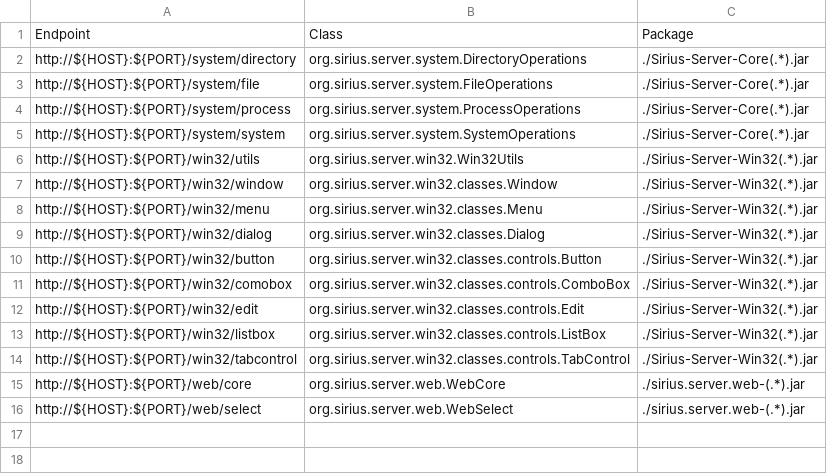
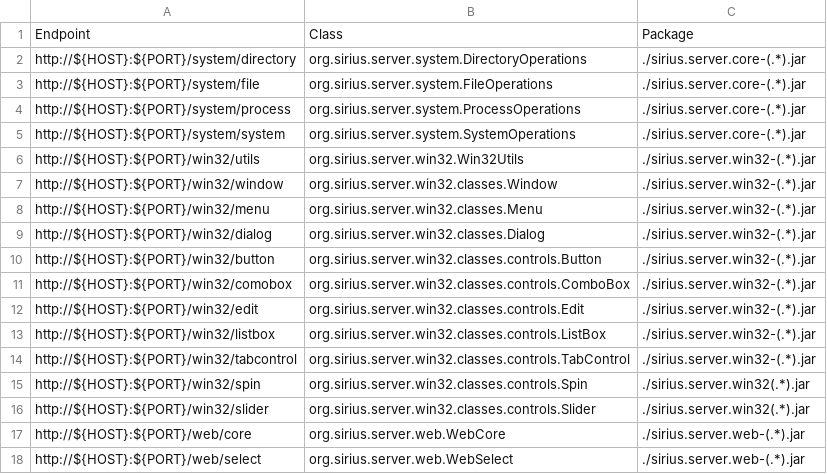
Before and after one commit to mkolisnyk/Sirius, a CSV file: Server/modules.csv, drawn as a sheet.

Commit message:
Sirius Win32 client functionality was added for slider. Pom.xml updates

```diff
--- a/Server/modules.csv
+++ b/Server/modules.csv
@@ -1,15 +1,17 @@
 Endpoint						        	,Class											     ,Package
-http://${HOST}:${PORT}/system/directory		,org.sirius.server.system.DirectoryOperations        ,./Sirius-Server-Core(.*).jar
-http://${HOST}:${PORT}/system/file			,org.sirius.server.system.FileOperations             ,./Sirius-Server-Core(.*).jar
-http://${HOST}:${PORT}/system/process		,org.sirius.server.system.ProcessOperations          ,./Sirius-Server-Core(.*).jar
-http://${HOST}:${PORT}/system/system		,org.sirius.server.system.SystemOperations           ,./Sirius-Server-Core(.*).jar
-http://${HOST}:${PORT}/win32/utils          ,org.sirius.server.win32.Win32Utils                  ,./Sirius-Server-Win32(.*).jar
-http://${HOST}:${PORT}/win32/window         ,org.sirius.server.win32.classes.Window              ,./Sirius-Server-Win32(.*).jar
-http://${HOST}:${PORT}/win32/menu           ,org.sirius.server.win32.classes.Menu                ,./Sirius-Server-Win32(.*).jar
-http://${HOST}:${PORT}/win32/dialog         ,org.sirius.server.win32.classes.Dialog              ,./Sirius-Server-Win32(.*).jar
-http://${HOST}:${PORT}/win32/button         ,org.sirius.server.win32.classes.controls.Button     ,./Sirius-Server-Win32(.*).jar
-http://${HOST}:${PORT}/win32/comobox        ,org.sirius.server.win32.classes.controls.ComboBox   ,./Sirius-Server-Win32(.*).jar
-http://${HOST}:${PORT}/win32/edit           ,org.sirius.server.win32.classes.controls.Edit       ,./Sirius-Server-Win32(.*).jar
-http://${HOST}:${PORT}/win32/listbox        ,org.sirius.server.win32.classes.controls.ListBox    ,./Sirius-Server-Win32(.*).jar
-http://${HOST}:${PORT}/win32/tabcontrol     ,org.sirius.server.win32.classes.controls.TabControl ,./Sirius-Server-Win32(.*).jar
+http://${HOST}:${PORT}/system/directory		,org.sirius.server.system.DirectoryOperations        ,./sirius.server.core-(.*).jar
+http://${HOST}:${PORT}/system/file			,org.sirius.server.system.FileOperations             ,./sirius.server.core-(.*).jar
+http://${HOST}:${PORT}/system/process		,org.sirius.server.system.ProcessOperations          ,./sirius.server.core-(.*).jar
+http://${HOST}:${PORT}/system/system		,org.sirius.server.system.SystemOperations           ,./sirius.server.core-(.*).jar
+http://${HOST}:${PORT}/win32/utils          ,org.sirius.server.win32.Win32Utils                  ,./sirius.server.win32-(.*).jar
+http://${HOST}:${PORT}/win32/window         ,org.sirius.server.win32.classes.Window              ,./sirius.server.win32-(.*).jar
+http://${HOST}:${PORT}/win32/menu           ,org.sirius.server.win32.classes.Menu                ,./sirius.server.win32-(.*).jar
+http://${HOST}:${PORT}/win32/dialog         ,org.sirius.server.win32.classes.Dialog              ,./sirius.server.win32-(.*).jar
+http://${HOST}:${PORT}/win32/button         ,org.sirius.server.win32.classes.controls.Button     ,./sirius.server.win32-(.*).jar
+http://${HOST}:${PORT}/win32/comobox        ,org.sirius.server.win32.classes.controls.ComboBox   ,./sirius.server.win32-(.*).jar
+http://${HOST}:${PORT}/win32/edit           ,org.sirius.server.win32.classes.controls.Edit       ,./sirius.server.win32-(.*).jar
+http://${HOST}:${PORT}/win32/listbox        ,org.sirius.server.win32.classes.controls.ListBox    ,./sirius.server.win32-(.*).jar
+http://${HOST}:${PORT}/win32/tabcontrol     ,org.sirius.server.win32.classes.controls.TabControl ,./sirius.server.win32-(.*).jar
+http://${HOST}:${PORT}/win32/spin           ,org.sirius.server.win32.classes.controls.Spin       ,./sirius.server.win32(.*).jar
+http://${HOST}:${PORT}/win32/slider         ,org.sirius.server.win32.classes.controls.Slider     ,./sirius.server.win32(.*).jar
 http://${HOST}:${PORT}/web/core             ,org.sirius.server.web.WebCore                       ,./sirius.server.web-(.*).jar
```
Also changed, not shown: 34 other files.
